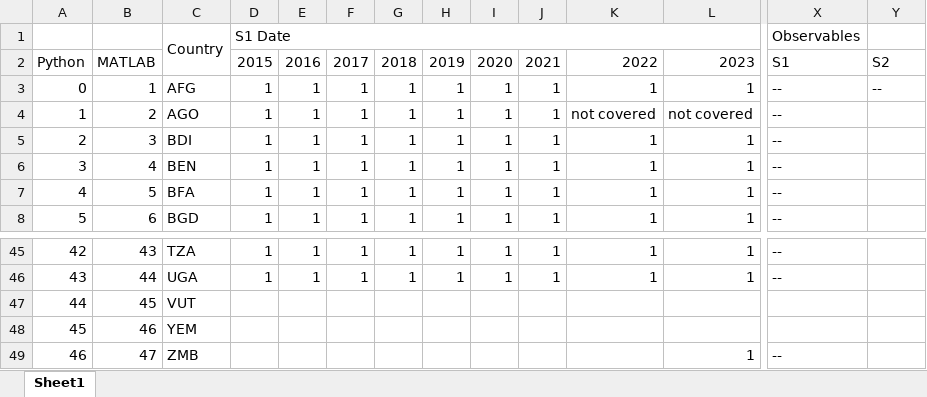
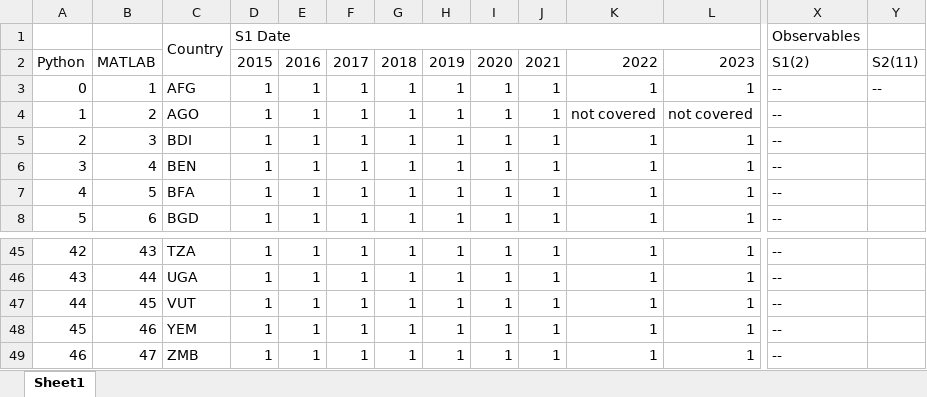
Before and after one commit to riskaudit/riskaudit, an Excel workbook: notebooks/usingMeteor/meteor_info_per_country.xlsx, sheet Sheet1, drawn as a sheet; only a part is shown, gaps mark what is left out; values as stored, in another font and other column widths than the file's, no cell formats; the diff covers the shown part only; the diff names each change by its address in the sheet, - before the commit and + after, or states it on an @@ line.

```diff
--- a/notebooks/usingMeteor/meteor_info_per_country.xlsx (sheet Sheet1)
+++ b/notebooks/usingMeteor/meteor_info_per_country.xlsx (sheet Sheet1)
-X2: S1
+X2: S1(2)
-Y2: S2
+Y2: S2(11)
-D47:D49: (empty)
+D47:D49: 1
-E47:E49: (empty)
+E47:E49: 1
-F47:F49: (empty)
+F47:F49: 1
-G47:G49: (empty)
+G47:G49: 1
-H47:H49: (empty)
+H47:H49: 1
-I47:I49: (empty)
+I47:I49: 1
-J47:J49: (empty)
+J47:J49: 1
-K47:K49: (empty)
+K47:K49: 1
-L47:L48: (empty)
+L47:L48: 1
-X47:X48: (empty)
+X47:X48: --
```
Also changed, not shown: 51 edited cells elsewhere in this sheet, cell formats.
